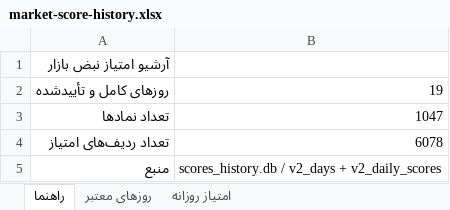
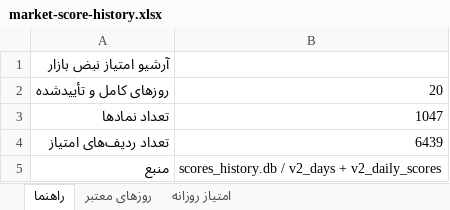
Before and after one commit to MohammadTaghvaei74/MohammadTaghvaei74.github.io, an Excel workbook: market/history/data/market-score-history.xlsx, sheet راهنما, drawn as a sheet; values as stored, in another font and other column widths than the file's, no borders; the diff names each change by its address in the sheet, - before the commit and + after, or states it on an @@ line.

```diff
--- a/market/history/data/market-score-history.xlsx (sheet راهنما)
+++ b/market/history/data/market-score-history.xlsx (sheet راهنما)
-B2: 19
+B2: 20
-B4: 6078
+B4: 6439
```
Also changed, not shown: sheet امتیاز روزانه, sheet روزهای معتبر, 3 other files.
